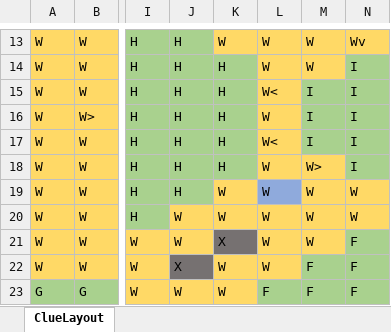
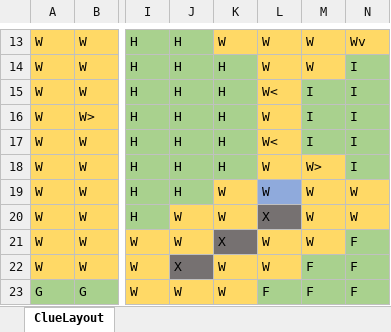
Before and after one commit to LawsofThermodynamics/ClueGames, an Excel workbook: data/ClueLayout.xlsx, sheet ClueLayout, drawn as a sheet; only a part is shown, gaps mark what is left out; values as stored, in another font and other column widths than the file's, no borders; the diff names each change by its address in the sheet, - before the commit and + after, or states it on an @@ line.

Commit message:
Added ClueGame.java which prints the board's map. Map currently has walkways, rooms, unwalkable cells, and doors implimented. -Michael

```diff
--- a/data/ClueLayout.xlsx (sheet ClueLayout)
+++ b/data/ClueLayout.xlsx (sheet ClueLayout)
-L20: W
+L20: X
-L20 fill: #FFD966
+L20 fill: #767171
```
Also changed, not shown: 8 other files.
